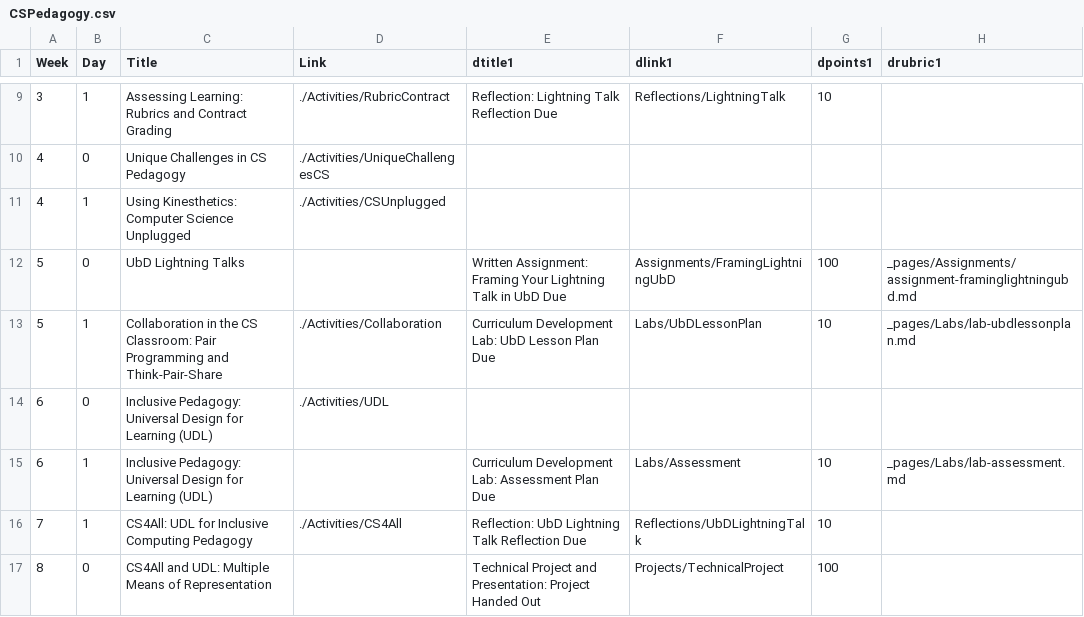
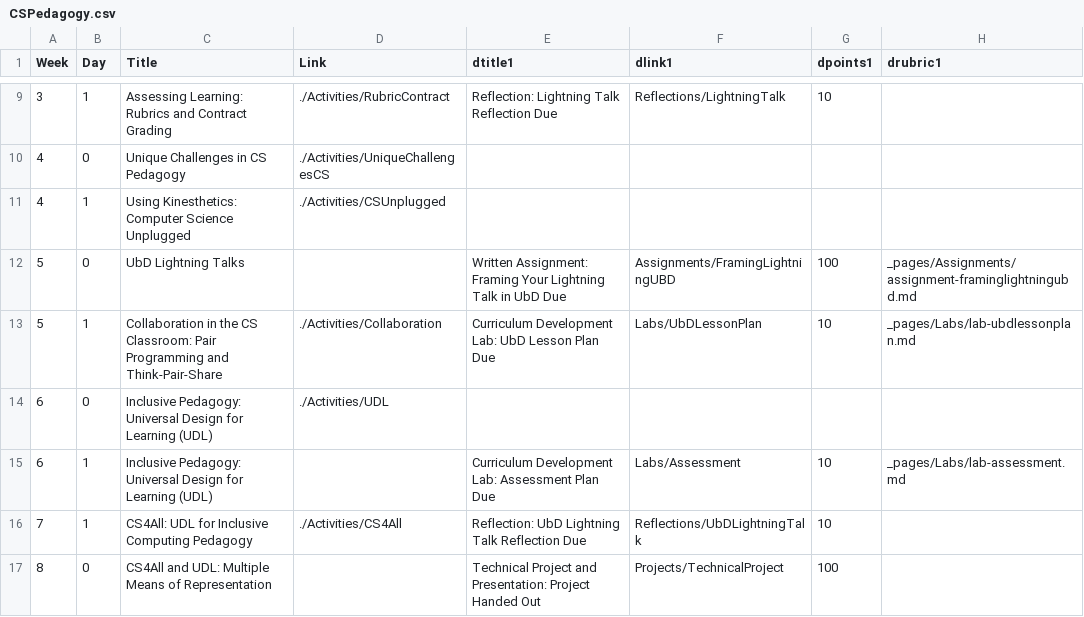
Before and after one commit to BillJr99/Ursinus-CSPedagogy, a CSV file: _pages/CSPedagogy.csv, drawn as a sheet; only a part is shown, gaps mark what is left out; the diff names each change by its address in the sheet, - before the commit and + after, or states it on an @@ line.

Commit message:
Typo

```diff
--- a/_pages/CSPedagogy.csv
+++ b/_pages/CSPedagogy.csv
-F12 (dlink1): Assignments/FramingLightningUbD
+F12 (dlink1): Assignments/FramingLightningUBD
```
